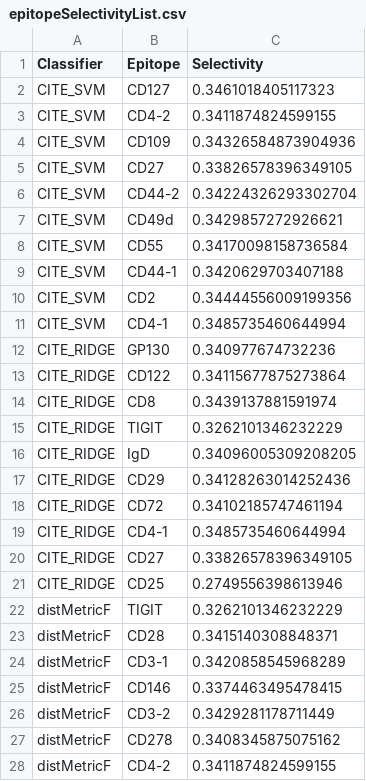
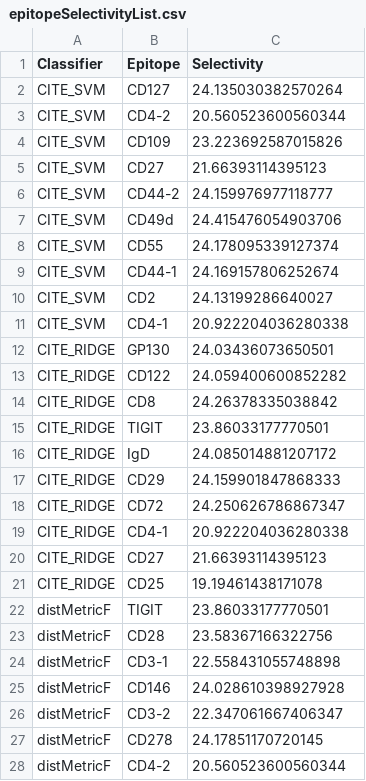
Before and after one commit to meyer-lab/bi-cytok, a CSV file: ckine/data/epitopeSelectivityList.csv, drawn as a sheet; only a part is shown; the diff covers the shown part only.

```diff
--- a/ckine/data/epitopeSelectivityList.csv
+++ b/ckine/data/epitopeSelectivityList.csv
@@ -1,28 +1,28 @@
 Classifier,Epitope,Selectivity
-CITE_SVM,CD127,0.3461018405117323
-CITE_SVM,CD4-2,0.3411874824599155
-CITE_SVM,CD109,0.34326584873904936
-CITE_SVM,CD27,0.33826578396349105
-CITE_SVM,CD44-2,0.34224326293302704
-CITE_SVM,CD49d,0.3429857272926621
-CITE_SVM,CD55,0.34170098158736584
-CITE_SVM,CD44-1,0.3420629703407188
-CITE_SVM,CD2,0.34444556009199356
-CITE_SVM,CD4-1,0.3485735460644994
-CITE_RIDGE,GP130,0.340977674732236
-CITE_RIDGE,CD122,0.34115677875273864
-CITE_RIDGE,CD8,0.3439137881591974
-CITE_RIDGE,TIGIT,0.3262101346232229
-CITE_RIDGE,IgD,0.34096005309208205
-CITE_RIDGE,CD29,0.34128263014252436
-CITE_RIDGE,CD72,0.34102185747461194
-CITE_RIDGE,CD4-1,0.3485735460644994
-CITE_RIDGE,CD27,0.33826578396349105
-CITE_RIDGE,CD25,0.2749556398613946
-distMetricF,TIGIT,0.3262101346232229
-distMetricF,CD28,0.3415140308848371
-distMetricF,CD3-1,0.3420858545968289
-distMetricF,CD146,0.3374463495478415
-distMetricF,CD3-2,0.3429281178711449
-distMetricF,CD278,0.3408345875075162
-distMetricF,CD4-2,0.3411874824599155
+CITE_SVM,CD127,24.135030382570264
+CITE_SVM,CD4-2,20.560523600560344
+CITE_SVM,CD109,23.223692587015826
+CITE_SVM,CD27,21.66393114395123
+CITE_SVM,CD44-2,24.159976977118777
+CITE_SVM,CD49d,24.415476054903706
+CITE_SVM,CD55,24.178095339127374
+CITE_SVM,CD44-1,24.169157806252674
+CITE_SVM,CD2,24.13199286640027
+CITE_SVM,CD4-1,20.922204036280338
+CITE_RIDGE,GP130,24.03436073650501
+CITE_RIDGE,CD122,24.059400600852282
+CITE_RIDGE,CD8,24.26378335038842
+CITE_RIDGE,TIGIT,23.86033177770501
+CITE_RIDGE,IgD,24.085014881207172
+CITE_RIDGE,CD29,24.159901847868333
+CITE_RIDGE,CD72,24.250626786867347
+CITE_RIDGE,CD4-1,20.922204036280338
+CITE_RIDGE,CD27,21.66393114395123
+CITE_RIDGE,CD25,19.19461438171078
+distMetricF,TIGIT,23.86033177770501
+distMetricF,CD28,23.58367166322756
+distMetricF,CD3-1,22.558431055748898
+distMetricF,CD146,24.028610398927928
+distMetricF,CD3-2,22.347061667406347
+distMetricF,CD278,24.17851170720145
+distMetricF,CD4-2,20.560523600560344
```
Also changed, not shown: 13 edited cells elsewhere in this file, 1 other file.
